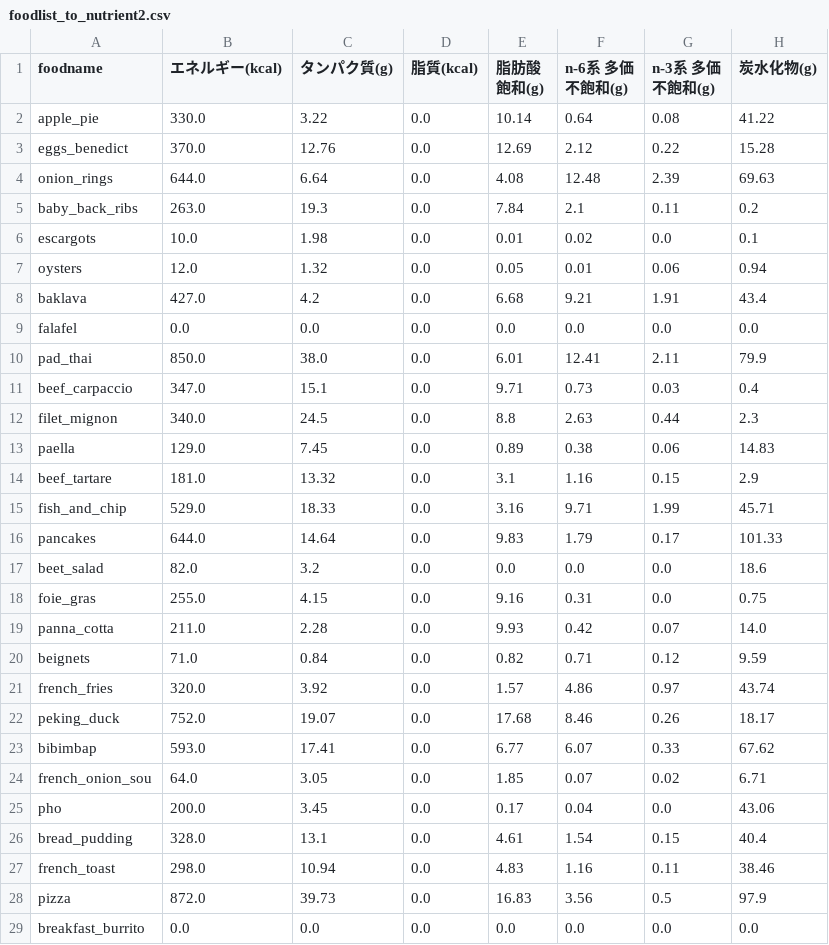
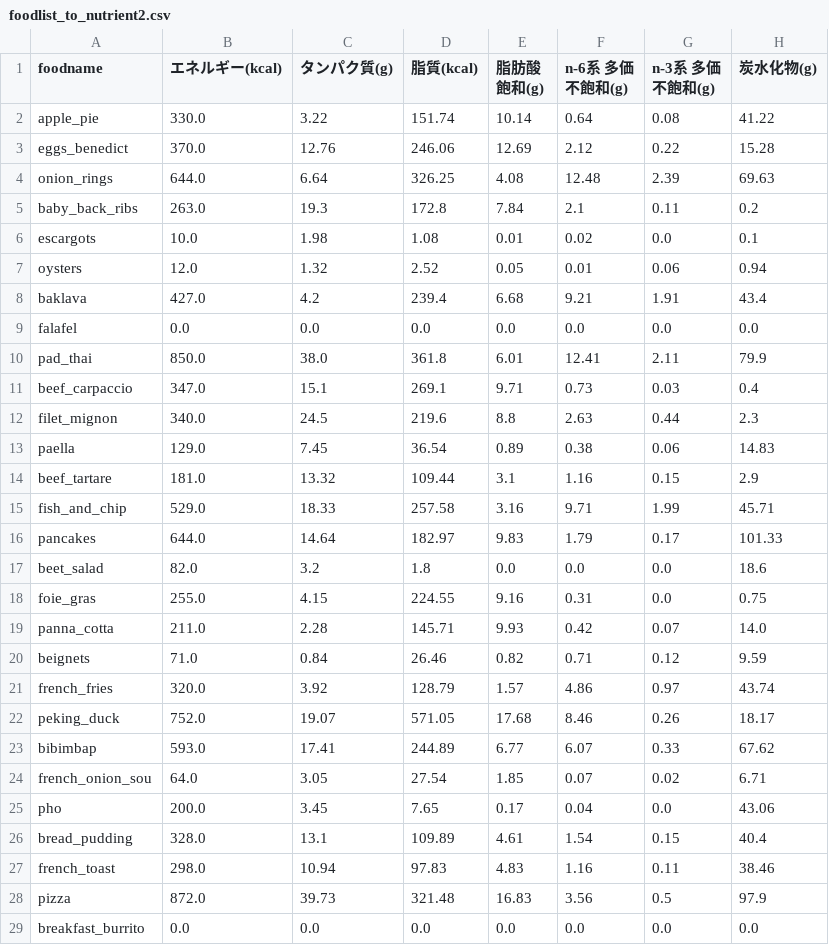
Before and after one commit to ryg-k/vv19, a CSV file: foodlist_to_nutrient2.csv, drawn as a sheet; only a part is shown; the diff covers the shown part only; the diff names each change by its address in the sheet, - before the commit and + after, or states it on an @@ line.

```diff
--- a/foodlist_to_nutrient2.csv
+++ b/foodlist_to_nutrient2.csv
-D2 (脂質(kcal)): 0.0
+D2 (脂質(kcal)): 151.74
-D3 (脂質(kcal)): 0.0
+D3 (脂質(kcal)): 246.06
-D4 (脂質(kcal)): 0.0
+D4 (脂質(kcal)): 326.25
-D5 (脂質(kcal)): 0.0
+D5 (脂質(kcal)): 172.8
-D6 (脂質(kcal)): 0.0
+D6 (脂質(kcal)): 1.08
-D7 (脂質(kcal)): 0.0
+D7 (脂質(kcal)): 2.52
-D8 (脂質(kcal)): 0.0
+D8 (脂質(kcal)): 239.4
-D10 (脂質(kcal)): 0.0
+D10 (脂質(kcal)): 361.8
-D11 (脂質(kcal)): 0.0
+D11 (脂質(kcal)): 269.1
-D12 (脂質(kcal)): 0.0
+D12 (脂質(kcal)): 219.6
-D13 (脂質(kcal)): 0.0
+D13 (脂質(kcal)): 36.54
-D14 (脂質(kcal)): 0.0
+D14 (脂質(kcal)): 109.44
-D15 (脂質(kcal)): 0.0
+D15 (脂質(kcal)): 257.58
-D16 (脂質(kcal)): 0.0
+D16 (脂質(kcal)): 182.97
-D17 (脂質(kcal)): 0.0
+D17 (脂質(kcal)): 1.8
-D18 (脂質(kcal)): 0.0
+D18 (脂質(kcal)): 224.55
-D19 (脂質(kcal)): 0.0
+D19 (脂質(kcal)): 145.71
-D20 (脂質(kcal)): 0.0
+D20 (脂質(kcal)): 26.46
-D21 (脂質(kcal)): 0.0
+D21 (脂質(kcal)): 128.79
-D22 (脂質(kcal)): 0.0
+D22 (脂質(kcal)): 571.05
-D23 (脂質(kcal)): 0.0
+D23 (脂質(kcal)): 244.89
-D24 (脂質(kcal)): 0.0
+D24 (脂質(kcal)): 27.54
-D25 (脂質(kcal)): 0.0
+D25 (脂質(kcal)): 7.65
-D26 (脂質(kcal)): 0.0
+D26 (脂質(kcal)): 109.89
-D27 (脂質(kcal)): 0.0
+D27 (脂質(kcal)): 97.83
-D28 (脂質(kcal)): 0.0
+D28 (脂質(kcal)): 321.48
```
Also changed, not shown: 55 edited cells elsewhere in this file.
